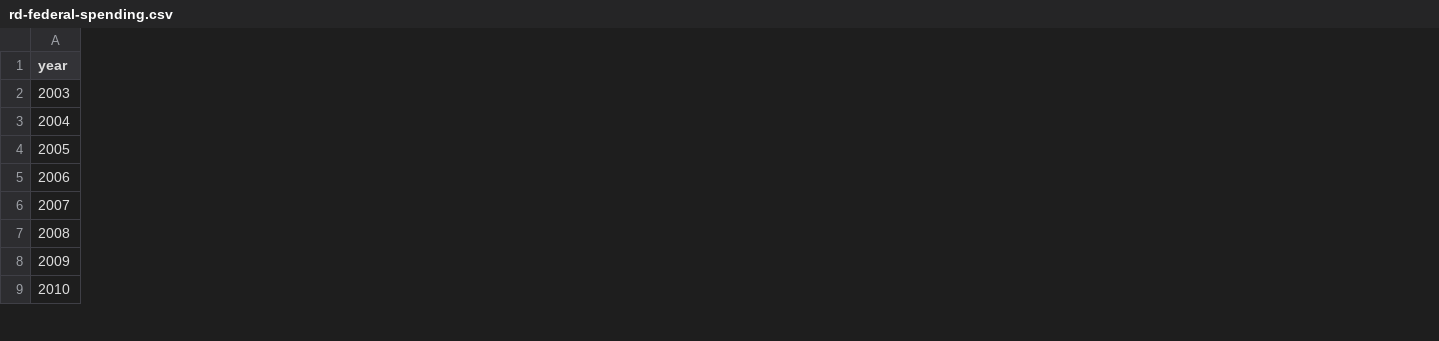
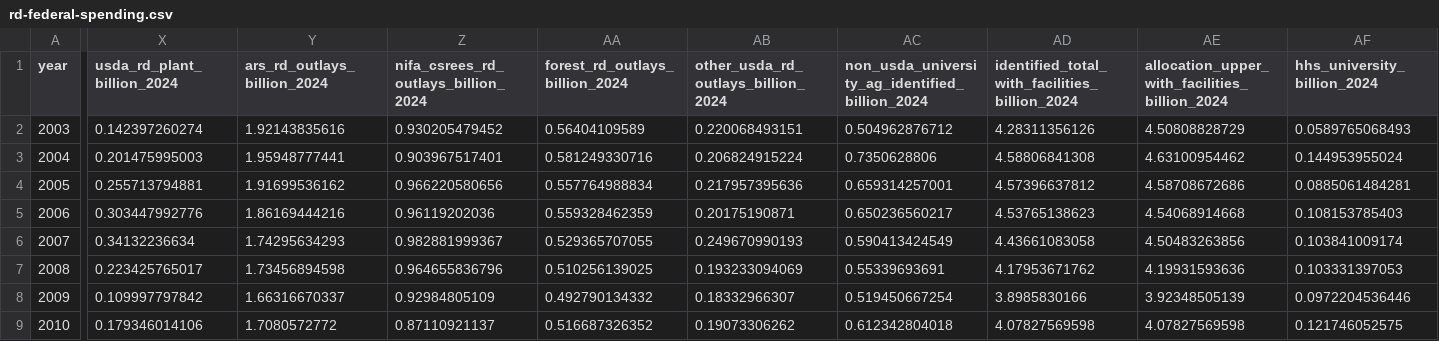
Before and after one commit to breakthroughinstitute/sustainable-intensification-tracker, a CSV file: rd-federal-spending.csv, drawn as a sheet; only a part is shown, gaps mark what is left out; the diff covers the shown part only; the diff names each change by its address in the sheet, - before the commit and + after, or states it on an @@ line.

```diff
--- a/rd-federal-spending.csv
+++ b/rd-federal-spending.csv
+column X (usda_rd_plant_billion_2024), rows 2-9: 0.142397260274 | 0.201475995003 | 0.255713794881 | 0.303447992776 | 0.34132236634 | 0.223425765017 | 0.109997797842 | 0.179346014106
+column Y (ars_rd_outlays_billion_2024), rows 2-9: 1.92143835616 | 1.95948777441 | 1.91699536162 | 1.86169444216 | 1.74295634293 | 1.73456894598 | 1.66316670337 | 1.7080572772
+column Z, rows 1-9: nifa_csrees_rd_outlays_billion_2024 | 0.930205479452 | 0.903967517401 | 0.966220580656 | 0.96119202036 | 0.982881999367 | 0.964655836796 | 0.92984805109 | 0.87110921137
+column AA (forest_rd_outlays_billion_2024), rows 2-9: 0.56404109589 | 0.581249330716 | 0.557764988834 | 0.559328462359 | 0.529365707055 | 0.510256139025 | 0.492790134332 | 0.516687326352
+column AB, rows 1-9: other_usda_rd_outlays_billion_2024 | 0.220068493151 | 0.206824915224 | 0.217957395636 | 0.20175190871 | 0.249670990193 | 0.193233094069 | 0.18332966307 | 0.19073306262
+column AC, rows 1-9: non_usda_university_ag_identified_billion_2024 | 0.504962876712 | 0.7350628806 | 0.659314257001 | 0.650236560217 | 0.590413424549 | 0.55339693691 | 0.519450667254 | 0.612342804018
+column AD, rows 1-9: identified_total_with_facilities_billion_2024 | 4.28311356126 | 4.58806841308 | 4.57396637812 | 4.53765138623 | 4.43661083058 | 4.17953671762 | 3.8985830166 | 4.07827569598
+column AE, rows 1-9: allocation_upper_with_facilities_billion_2024 | 4.50808828729 | 4.63100954462 | 4.58708672686 | 4.54068914668 | 4.50483263856 | 4.19931593636 | 3.92348505139 | 4.07827569598
+column AF (hhs_university_billion_2024), rows 2-9: 0.0589765068493 | 0.144953955024 | 0.0885061484281 | 0.108153785403 | 0.103841009174 | 0.103331397053 | 0.0972204536446 | 0.121746052575
```
Also changed, not shown: 7 added columns elsewhere in this file, 27 other files.
